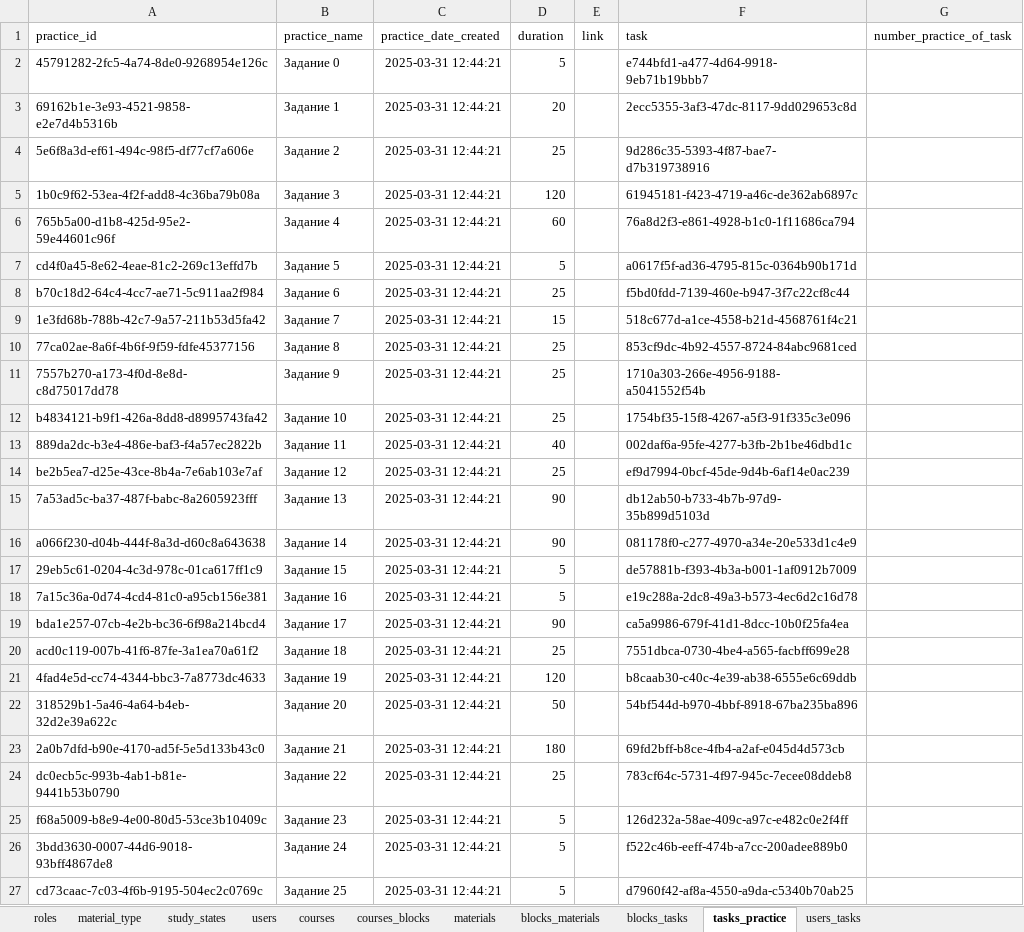
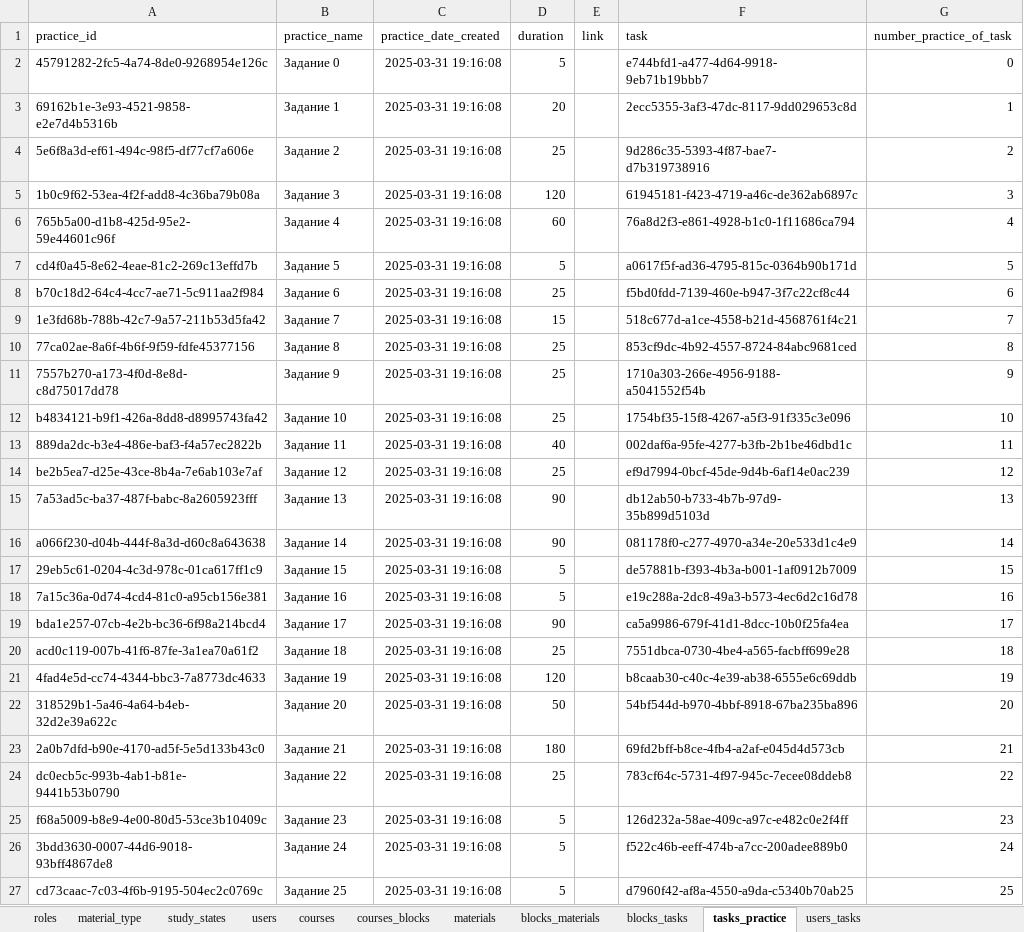
Before and after one commit to RangPinck/study_1c, an Excel workbook: database/data_for_import/data_for_import.xlsx, sheet tasks_practice, drawn as a sheet; values as stored, in another font and other column widths than the file's, no borders; the diff names each change by its address in the sheet, - before the commit and + after, or states it on an @@ line.

```diff
--- a/database/data_for_import/data_for_import.xlsx (sheet tasks_practice)
+++ b/database/data_for_import/data_for_import.xlsx (sheet tasks_practice)
-C2:C27 (practice_date_created): 2025-03-31 12:44:21
+C2:C27 (practice_date_created): 2025-03-31 19:16:08
-G2 (number_practice_of_task): (empty)
+G2 (number_practice_of_task): 0
-G3 (number_practice_of_task): (empty)
+G3 (number_practice_of_task): 1
-G4 (number_practice_of_task): (empty)
+G4 (number_practice_of_task): 2
-G5 (number_practice_of_task): (empty)
+G5 (number_practice_of_task): 3
-G6 (number_practice_of_task): (empty)
+G6 (number_practice_of_task): 4
-G7 (number_practice_of_task): (empty)
+G7 (number_practice_of_task): 5
-G8 (number_practice_of_task): (empty)
+G8 (number_practice_of_task): 6
-G9 (number_practice_of_task): (empty)
+G9 (number_practice_of_task): 7
-G10 (number_practice_of_task): (empty)
+G10 (number_practice_of_task): 8
-G11 (number_practice_of_task): (empty)
+G11 (number_practice_of_task): 9
-G12 (number_practice_of_task): (empty)
+G12 (number_practice_of_task): 10
-G13 (number_practice_of_task): (empty)
+G13 (number_practice_of_task): 11
-G14 (number_practice_of_task): (empty)
+G14 (number_practice_of_task): 12
-G15 (number_practice_of_task): (empty)
+G15 (number_practice_of_task): 13
-G16 (number_practice_of_task): (empty)
+G16 (number_practice_of_task): 14
-G17 (number_practice_of_task): (empty)
+G17 (number_practice_of_task): 15
-G18 (number_practice_of_task): (empty)
+G18 (number_practice_of_task): 16
-G19 (number_practice_of_task): (empty)
+G19 (number_practice_of_task): 17
-G20 (number_practice_of_task): (empty)
+G20 (number_practice_of_task): 18
-G21 (number_practice_of_task): (empty)
+G21 (number_practice_of_task): 19
-G22 (number_practice_of_task): (empty)
+G22 (number_practice_of_task): 20
-G23 (number_practice_of_task): (empty)
+G23 (number_practice_of_task): 21
-G24 (number_practice_of_task): (empty)
+G24 (number_practice_of_task): 22
-G25 (number_practice_of_task): (empty)
+G25 (number_practice_of_task): 23
-G26 (number_practice_of_task): (empty)
+G26 (number_practice_of_task): 24
-G27 (number_practice_of_task): (empty)
+G27 (number_practice_of_task): 25
```
Also changed, not shown: sheet blocks_tasks, sheet blocks_materials, sheet materials, sheet courses_blocks, sheet users, sheet courses, 3 other files.
